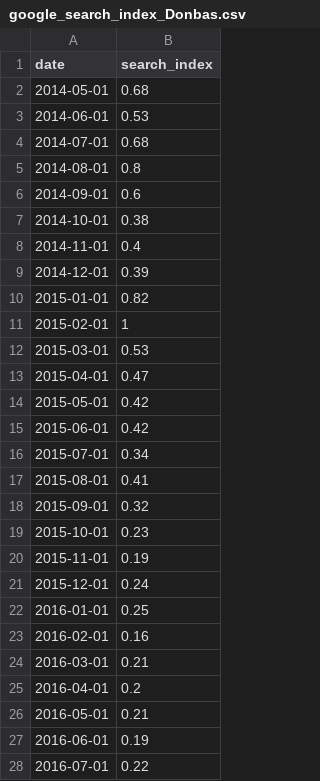
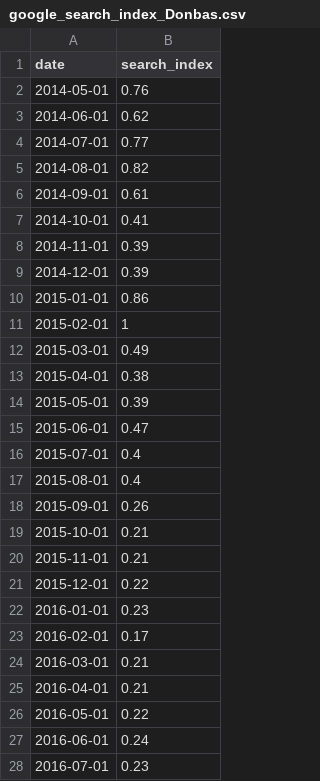
Before and after one commit to NovayaData/schtsch0001, a CSV file: docs/data/Scroll0001/google_search_index_Donbas.csv, drawn as a sheet; only a part is shown; the diff covers the shown part only.

```diff
--- a/docs/data/Scroll0001/google_search_index_Donbas.csv
+++ b/docs/data/Scroll0001/google_search_index_Donbas.csv
@@ -1,28 +1,28 @@
 date,search_index
-2014-05-01,0.68
-2014-06-01,0.53
-2014-07-01,0.68
-2014-08-01,0.8
-2014-09-01,0.6
-2014-10-01,0.38
-2014-11-01,0.4
+2014-05-01,0.76
+2014-06-01,0.62
+2014-07-01,0.77
+2014-08-01,0.82
+2014-09-01,0.61
+2014-10-01,0.41
+2014-11-01,0.39
 2014-12-01,0.39
-2015-01-01,0.82
+2015-01-01,0.86
 2015-02-01,1
-2015-03-01,0.53
-2015-04-01,0.47
-2015-05-01,0.42
-2015-06-01,0.42
-2015-07-01,0.34
-2015-08-01,0.41
-2015-09-01,0.32
-2015-10-01,0.23
-2015-11-01,0.19
-2015-12-01,0.24
-2016-01-01,0.25
-2016-02-01,0.16
+2015-03-01,0.49
+2015-04-01,0.38
+2015-05-01,0.39
+2015-06-01,0.47
+2015-07-01,0.4
+2015-08-01,0.4
+2015-09-01,0.26
+2015-10-01,0.21
+2015-11-01,0.21
+2015-12-01,0.22
+2016-01-01,0.23
+2016-02-01,0.17
 2016-03-01,0.21
-2016-04-01,0.2
-2016-05-01,0.21
-2016-06-01,0.19
-2016-07-01,0.22
+2016-04-01,0.21
+2016-05-01,0.22
+2016-06-01,0.24
+2016-07-01,0.23
```
Also changed, not shown: 3 added rows and 47 edited cells elsewhere in this file, docs/data/Scroll0001/osce_violations_Ukraine.csv, 6 other files.
